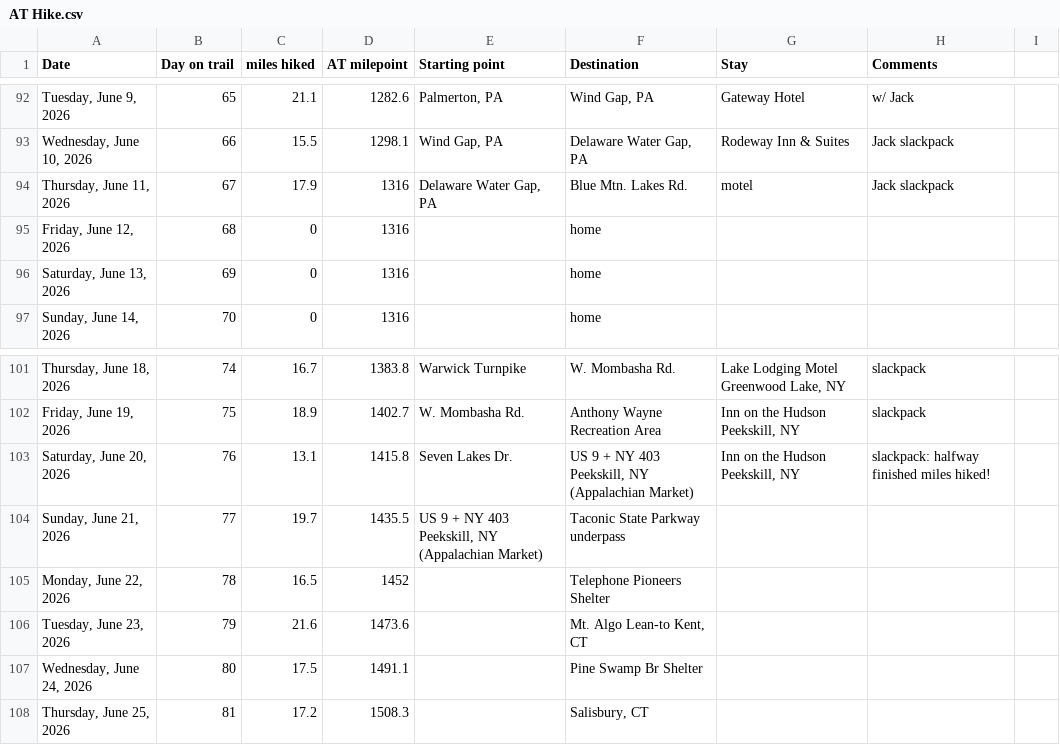
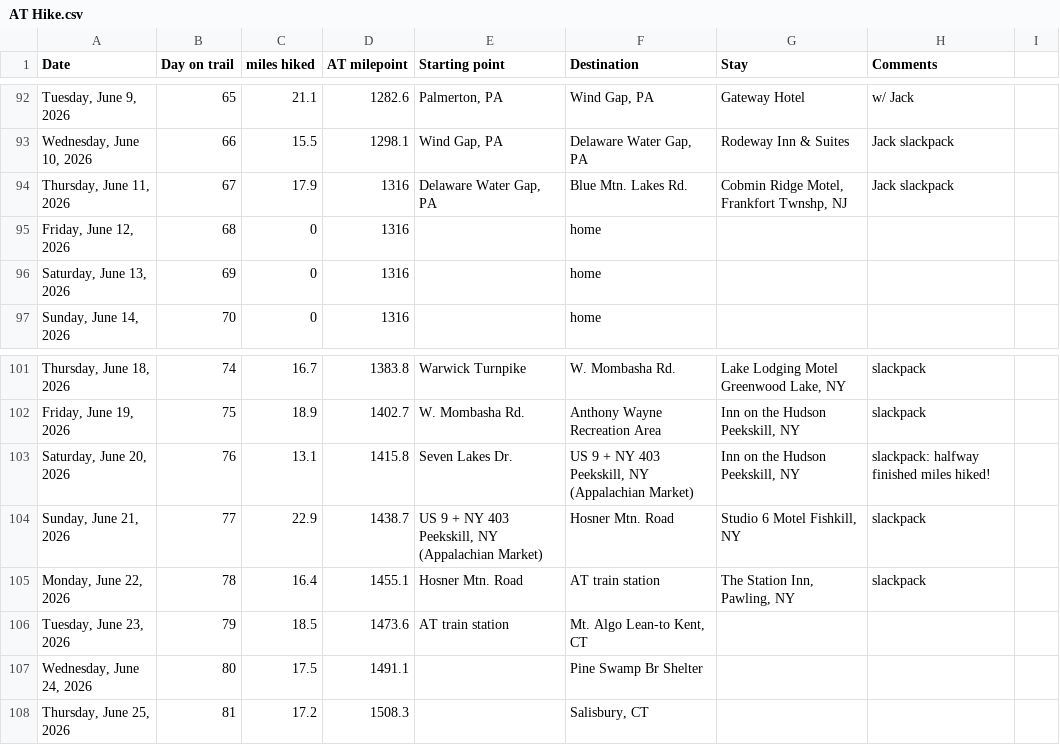
Before and after one commit to tlambert44/at-hike, a CSV file: AT Hike.csv, drawn as a sheet; only a part is shown, gaps mark what is left out.

Commit message:
Add files via upload

```diff
--- a/AT Hike.csv
+++ b/AT Hike.csv
@@ -93,3 +93,3 @@
 "Wednesday, June 10, 2026",66,15.5,1298.1,"Wind Gap, PA","Delaware Water Gap, PA",Rodeway Inn & Suites,Jack slackpack,
-"Thursday, June 11, 2026",67,17.9,1316,"Delaware Water Gap, PA",Blue Mtn. Lakes Rd.,motel,Jack slackpack,
+"Thursday, June 11, 2026",67,17.9,1316,"Delaware Water Gap, PA",Blue Mtn. Lakes Rd.,"Cobmin Ridge Motel, Frankfort Twnshp, NJ",Jack slackpack,
 "Friday, June 12, 2026",68,0,1316,,home,,,
@@ -103,5 +103,5 @@
 "Saturday, June 20, 2026",76,13.1,1415.8,Seven Lakes Dr.,"US 9 + NY 403 Peekskill, NY (Appalachian Market)","Inn on the Hudson Peekskill, NY",slackpack: halfway finished miles hiked!,
-"Sunday, June 21, 2026",77,19.7,1435.5,"US 9 + NY 403 Peekskill, NY (Appalachian Market)",Taconic State Parkway underpass,,,
-"Monday, June 22, 2026",78,16.5,1452,,Telephone Pioneers Shelter,,,
-"Tuesday, June 23, 2026",79,21.6,1473.6,,"Mt. Algo Lean-to Kent, CT",,,
+"Sunday, June 21, 2026",77,22.9,1438.7,"US 9 + NY 403 Peekskill, NY (Appalachian Market)",Hosner Mtn. Road,"Studio 6 Motel Fishkill, NY",slackpack,
+"Monday, June 22, 2026",78,16.4,1455.1,Hosner Mtn. Road,AT train station,"The Station Inn, Pawling, NY",slackpack,
+"Tuesday, June 23, 2026",79,18.5,1473.6,AT train station,"Mt. Algo Lean-to Kent, CT",,,
 "Wednesday, June 24, 2026",80,17.5,1491.1,,Pine Swamp Br Shelter,,,
```
